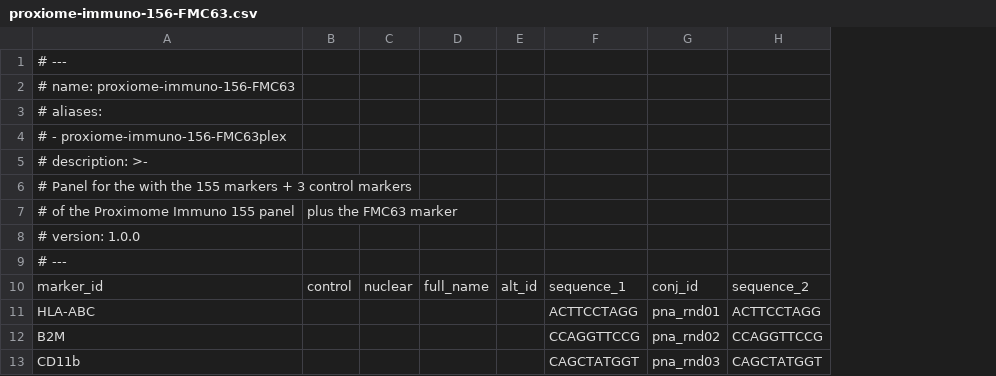
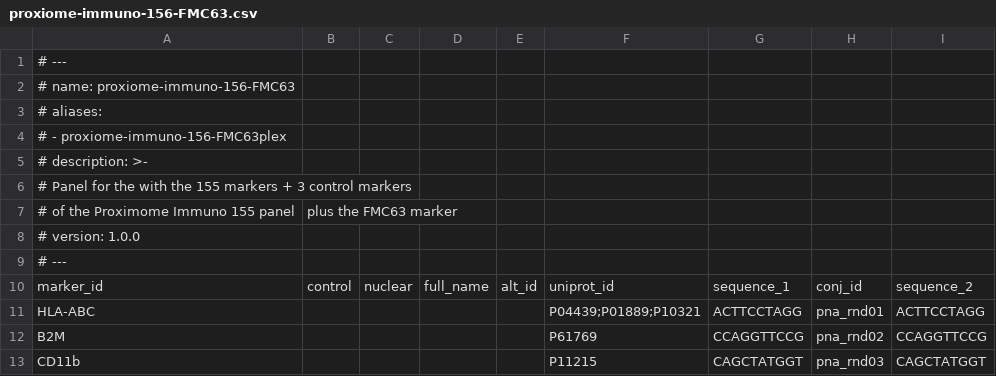
Before and after one commit to PixelgenTechnologies/pixelator, a CSV file: src/pixelator/pna/resources/panels/proxiome-immuno-156-FMC63.csv, drawn as a sheet; only a part is shown; the diff names each change by its address in the sheet, - before the commit and + after, or states it on an @@ line.

Commit message:
update panel and fix tests

```diff
--- a/src/pixelator/pna/resources/panels/proxiome-immuno-156-FMC63.csv
+++ b/src/pixelator/pna/resources/panels/proxiome-immuno-156-FMC63.csv
+column F, rows 10-13: uniprot_id | P04439;P01889;P10321 | P61769 | P11215
```
Also changed, not shown: src/pixelator/pna/resources/panels/proxiome-immuno-155.csv, 4 other files.
